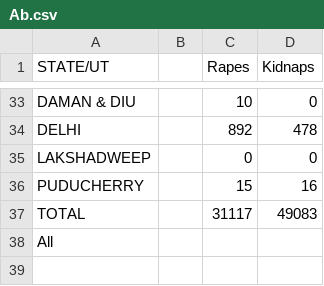
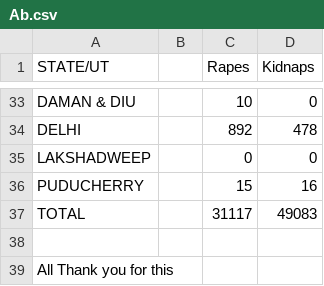
Before and after one commit to Abhi-m431/Abhi-m431, a CSV file: Ab.csv, drawn as a sheet; only a part is shown, gaps mark what is left out.

Commit message:
thank you msg added

```diff
--- a/Ab.csv
+++ b/Ab.csv
@@ -37,2 +37,3 @@ PUDUCHERRY,,15,16
 TOTAL,,31117,49083
-All
+
+All Thank you for this
```
